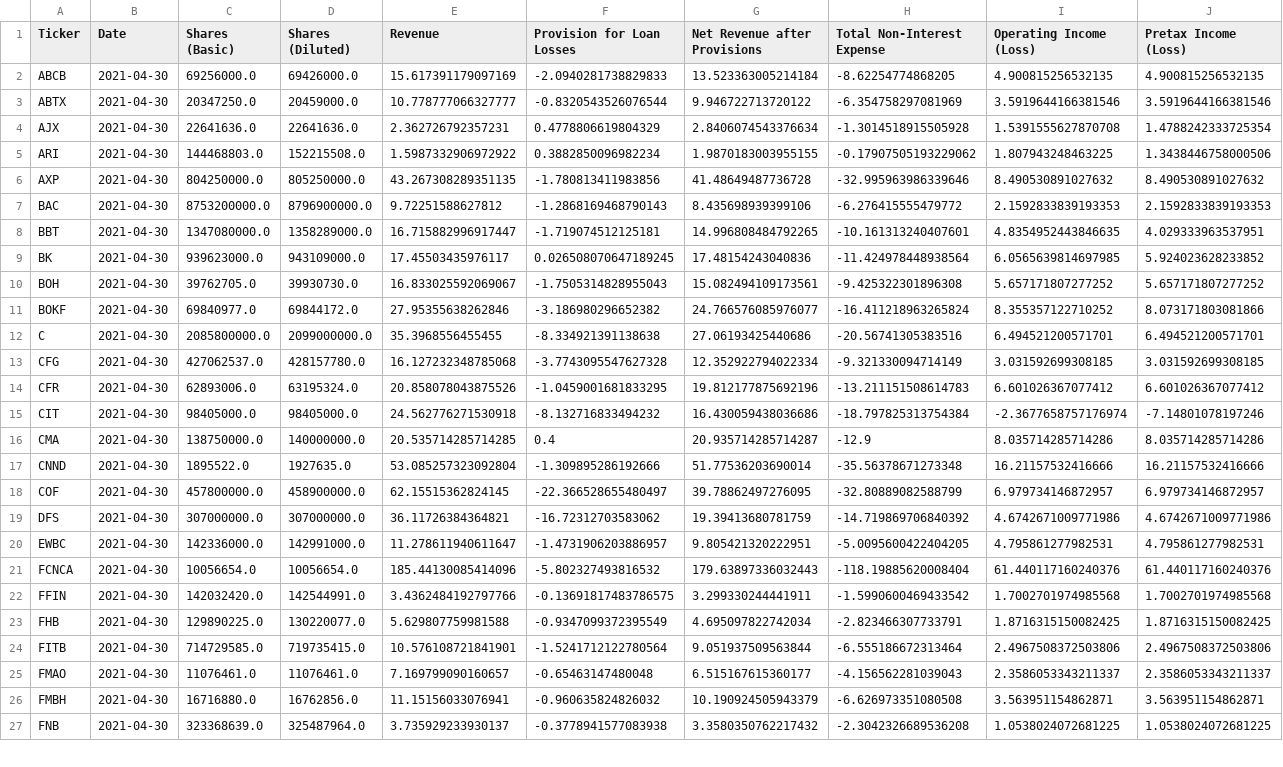
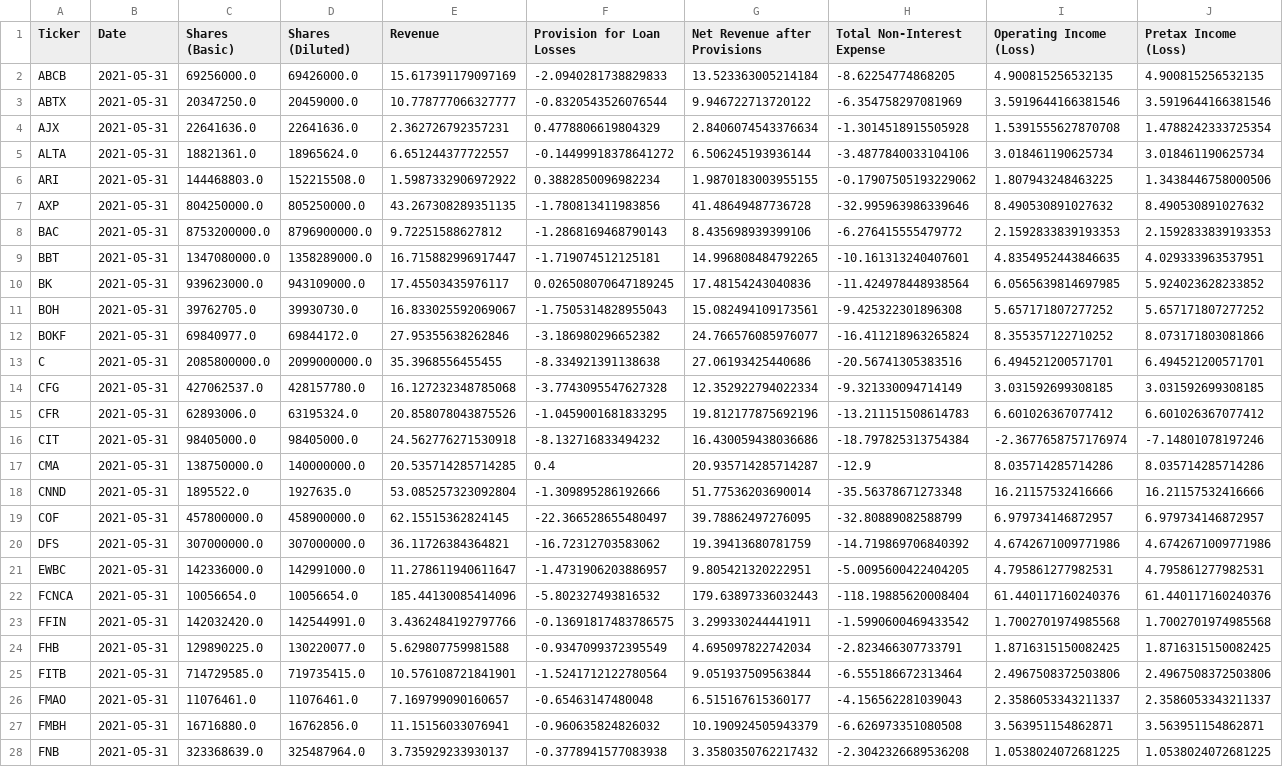
Before and after one commit to gardnmi/valuation-dashboard, a CSV file: data/banks_features.csv, drawn as a sheet; only a part is shown; addresses are those after the commit; rows hold the shown columns only; the diff covers the shown part only; the diff names each change by its address in the sheet, - before the commit and + after, or states it on an @@ line.

```diff
--- a/data/banks_features.csv
+++ b/data/banks_features.csv
-B2:B4 (Date): 2021-04-30
+B2:B4 (Date): 2021-05-31
+row 5: ALTA | 2021-05-31 | 18821361.0 | 18965624.0 | 6.651244377722557 | -0.14499918378641272 | 6.506245193936144 | -3.4877840033104106 | 3.018461190625734 | 3.018461190625734
-B6:B28 (Date): 2021-04-30
+B6:B28 (Date): 2021-05-31
```
Also changed, not shown: 43 edited cells elsewhere in this file, data/banks_predictions.csv, data/banks_sim_matrix.csv, 24 other files.
